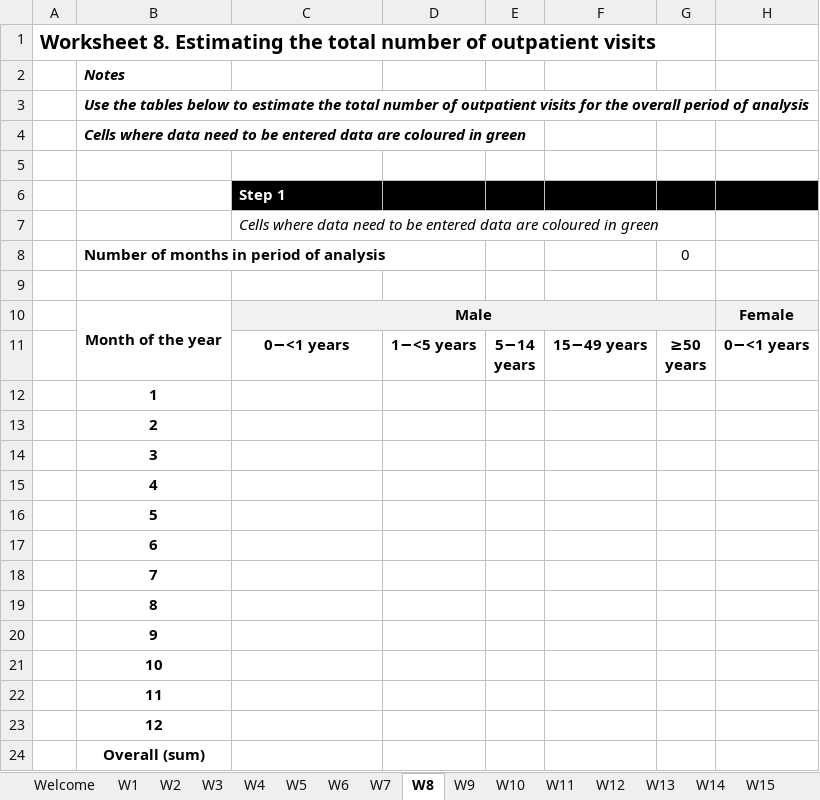
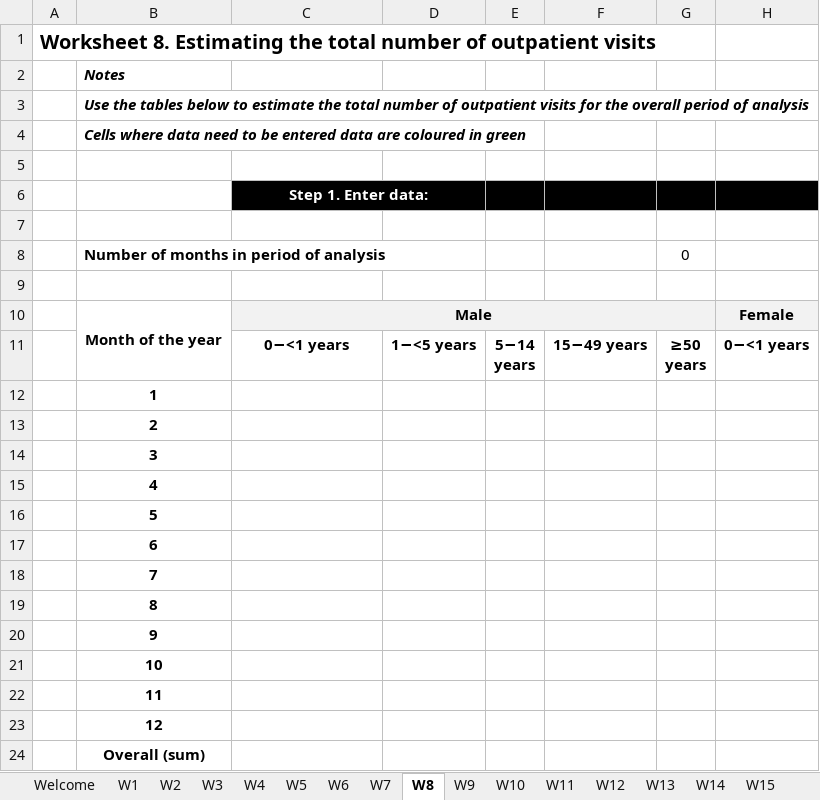
Before and after one commit to leoly2017/WHO_BoDManual, an Excel workbook: Worksheets_BoDManual_YL.xlsx, sheet W8, drawn as a sheet; only a part is shown; values as stored, in another font and other column widths than the file's, no borders; conditional formats not drawn; the diff names each change by its address in the sheet, - before the commit and + after, or states it on an @@ line.

Commit message:
Minor change done

```diff
--- a/Worksheets_BoDManual_YL.xlsx (sheet W8)
+++ b/Worksheets_BoDManual_YL.xlsx (sheet W8)
-C6: Step 1
+C6: Step 1. Enter data:
-C6 alignment: left
+C6 alignment: center
+C6:D6 merged
-C7: Cells where data need to be entered data are coloured in green
+C7: (empty)
```
